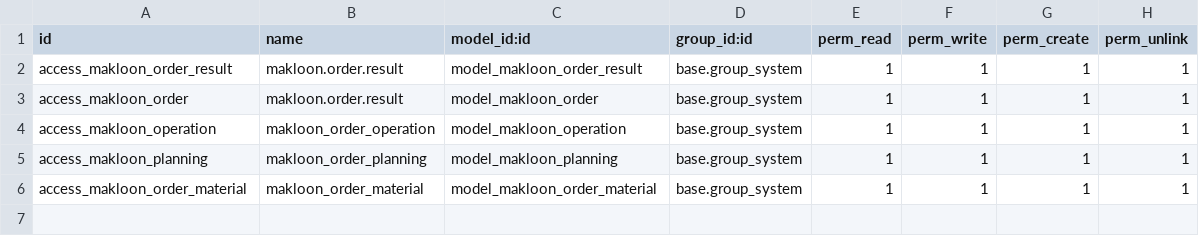
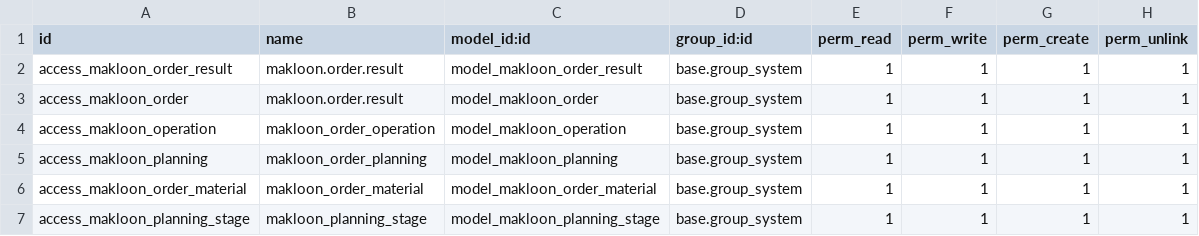
Before and after one commit to ivanvincent/odoo_14_altinexpd, a CSV file: makloon_project/security/ir.model.access.csv, drawn as a sheet; the diff names each change by its address in the sheet, - before the commit and + after, or states it on an @@ line.

Commit message:
fix error makloon order

```diff
--- a/makloon_project/security/ir.model.access.csv
+++ b/makloon_project/security/ir.model.access.csv
+row 7: access_makloon_planning_stage | makloon_planning_stage | model_makloon_planning_stage | base.group_system | 1 | 1 | 1 | 1
```
Also changed, not shown: 3 other files.
